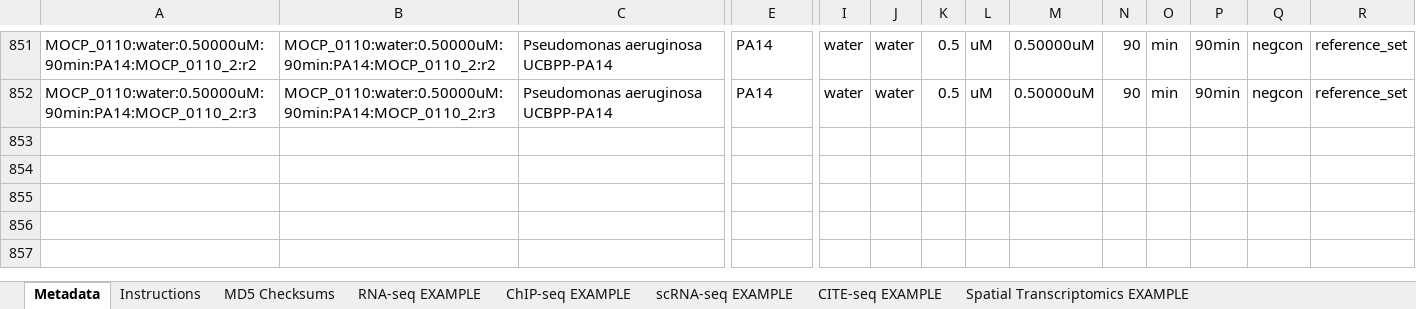
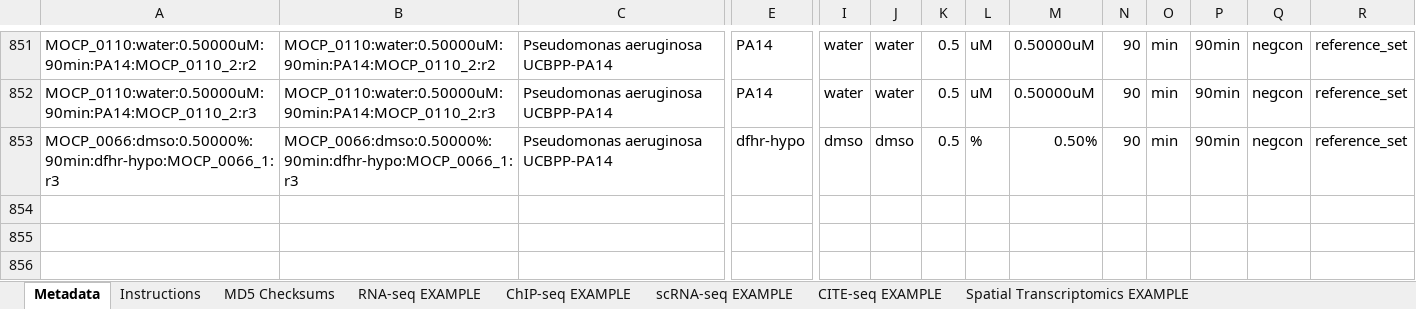
Before and after one commit to broadinstitute/psa_rnaseq_manuscript_rproject, an Excel workbook: reference_files/psa_rnaseq_metadata_geo.xlsx, sheet Metadata, drawn as a sheet; only a part is shown, gaps mark what is left out; the shorter side is filled out with more unchanged rows; values as stored, in another font and other column widths than the file's, no borders; charts and pictures and conditional formats not drawn; rows hold the shown columns only; the diff names each change by its address in the sheet, - before the commit and + after, or states it on an @@ line.

Commit message:
update geo metadata

```diff
--- a/reference_files/psa_rnaseq_metadata_geo.xlsx (sheet Metadata)
+++ b/reference_files/psa_rnaseq_metadata_geo.xlsx (sheet Metadata)
-row 853: (empty)
+row 853: MOCP_0066:dmso:0.50000%:90min:dfhr-hypo:MOCP_0066_1:r3 | MOCP_0066:dmso:0.50000%:90min:dfhr-hypo:MOCP_0066_1:r3 | Pseudomonas aeruginosa UCBPP-PA14 | dfhr-hypo | dmso | dmso | 0.5 | % | 0.50% | 90 | min | 90min | negcon | reference_set
```
